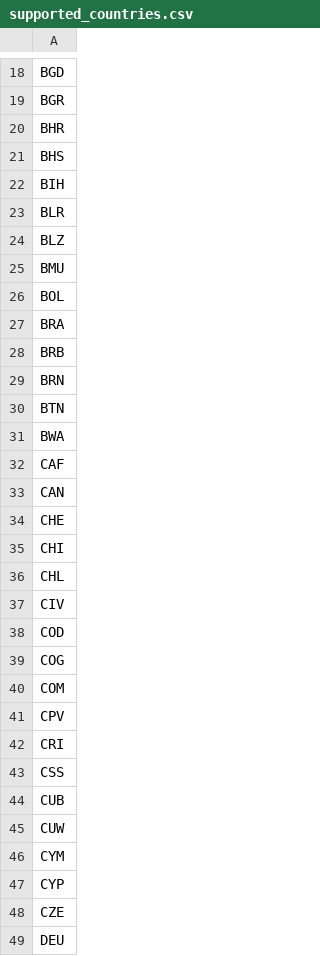
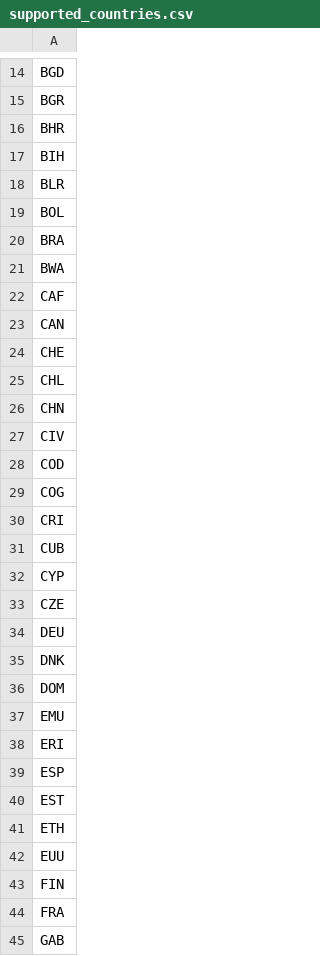
Before and after one commit to S-Maciejewski/geekonomy, a CSV file: data/supported_countries.csv, drawn as a sheet; only a part is shown, gaps mark what is left out; the shorter side is filled out with more unchanged rows; the diff covers the shown part only.

```diff
--- a/data/supported_countries.csv
+++ b/data/supported_countries.csv
@@ -20,12 +16,6 @@ BGR
 BHR
-BHS
 BIH
 BLR
-BLZ
-BMU
 BOL
 BRA
-BRB
-BRN
-BTN
 BWA
@@ -34,4 +24,4 @@ CAN
 CHE
-CHI
 CHL
+CHN
 CIV
@@ -39,9 +29,4 @@ COD
 COG
-COM
-CPV
 CRI
-CSS
 CUB
-CUW
-CYM
 CYP
```
Also changed, not shown: 40 removed rows elsewhere in this file, server/config/supported_countries.tsv, 10 other files.
